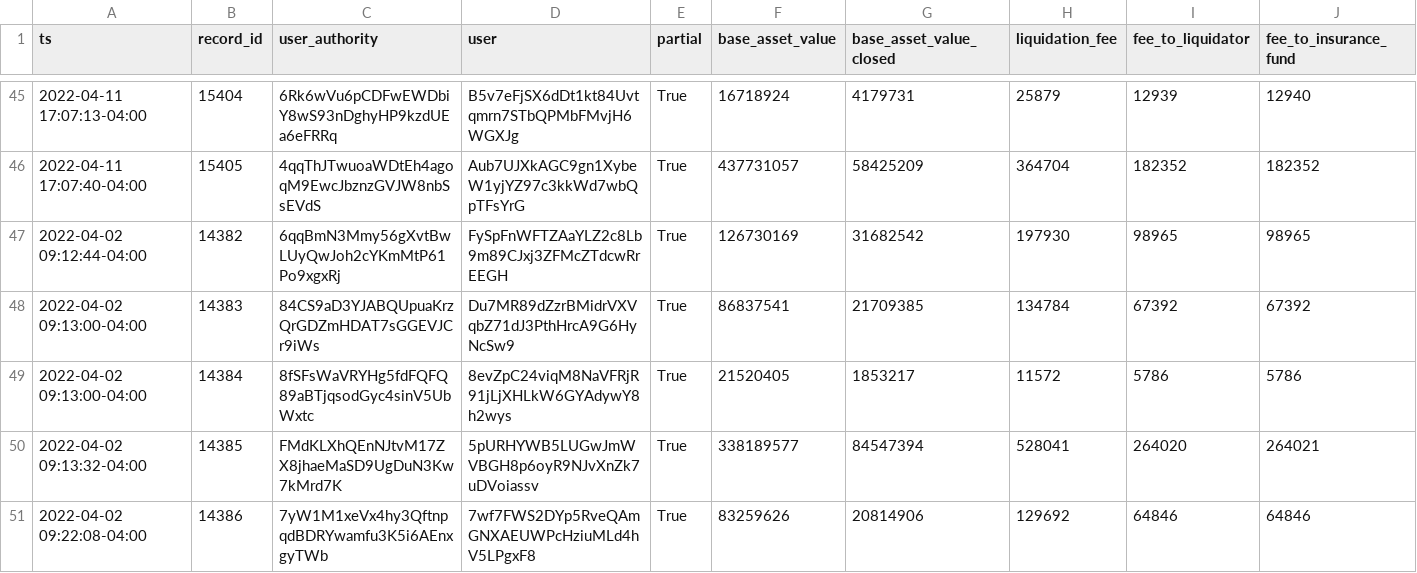
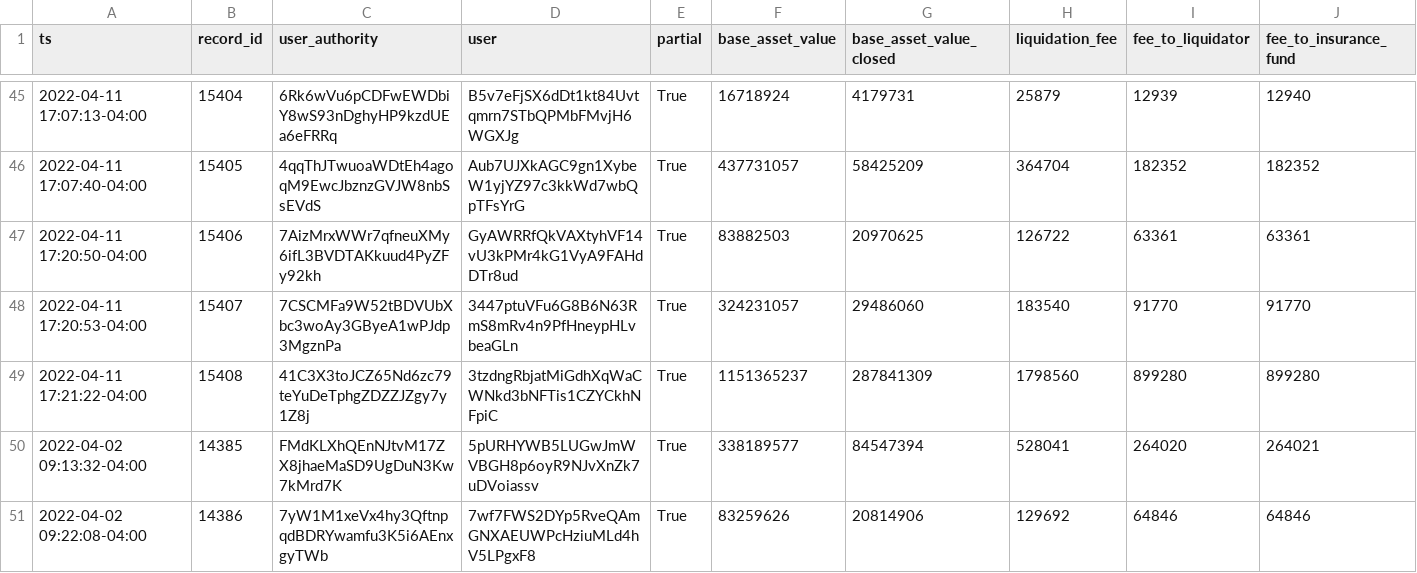
Before and after one commit to 0xbigz/drift-flat-data, a CSV file: data/liquidation_history.csv, drawn as a sheet; only a part is shown, gaps mark what is left out; removed rows and columns are numbered as before the commit, all else as after; rows hold the shown columns only; the diff names each change by its address in the sheet, - before the commit and + after, or states it on an @@ line.

```diff
--- a/data/liquidation_history.csv
+++ b/data/liquidation_history.csv
-row 47: 2022-04-02 09:12:44-04:00 | 14382 | 6qqBmN3Mmy56gXvtBwLUyQwJoh2cYKmMtP61Po9xgxRj | FySpFnWFTZAaYLZ2c8Lb9m89CJxj3ZFMcZTdcwRrEEGH | True | 126730169 | 31682542 | 197930 | 98965 | 98965
-row 48: 2022-04-02 09:13:00-04:00 | 14383 | 84CS9aD3YJABQUpuaKrzQrGDZmHDAT7sGGEVJCr9iWs | Du7MR89dZzrBMidrVXVqbZ71dJ3PthHrcA9G6HyNcSw9 | True | 86837541 | 21709385 | 134784 | 67392 | 67392
-row 49: 2022-04-02 09:13:00-04:00 | 14384 | 8fSFsWaVRYHg5fdFQFQ89aBTjqsodGyc4sinV5UbWxtc | 8evZpC24viqM8NaVFRjR91jLjXHLkW6GYAdywY8h2wys | True | 21520405 | 1853217 | 11572 | 5786 | 5786
+row 47: 2022-04-11 17:20:50-04:00 | 15406 | 7AizMrxWWr7qfneuXMy6ifL3BVDTAKkuud4PyZFy92kh | GyAWRRfQkVAXtyhVF14vU3kPMr4kG1VyA9FAHdDTr8ud | True | 83882503 | 20970625 | 126722 | 63361 | 63361
+row 48: 2022-04-11 17:20:53-04:00 | 15407 | 7CSCMFa9W52tBDVUbXbc3woAy3GByeA1wPJdp3MgznPa | 3447ptuVFu6G8B6N63RmS8mRv4n9PfHneypHLvbeaGLn | True | 324231057 | 29486060 | 183540 | 91770 | 91770
+row 49: 2022-04-11 17:21:22-04:00 | 15408 | 41C3X3toJCZ65Nd6zc79teYuDeTphgZDZZJZgy7y1Z8j | 3tzdngRbjatMiGdhXqWaCWNkd3bNFTis1CZYCkhNFpiC | True | 1151365237 | 287841309 | 1798560 | 899280 | 899280
```
Also changed, not shown: data/deposit_history.csv, data/fundingPayment_history.csv, 6 other files.
